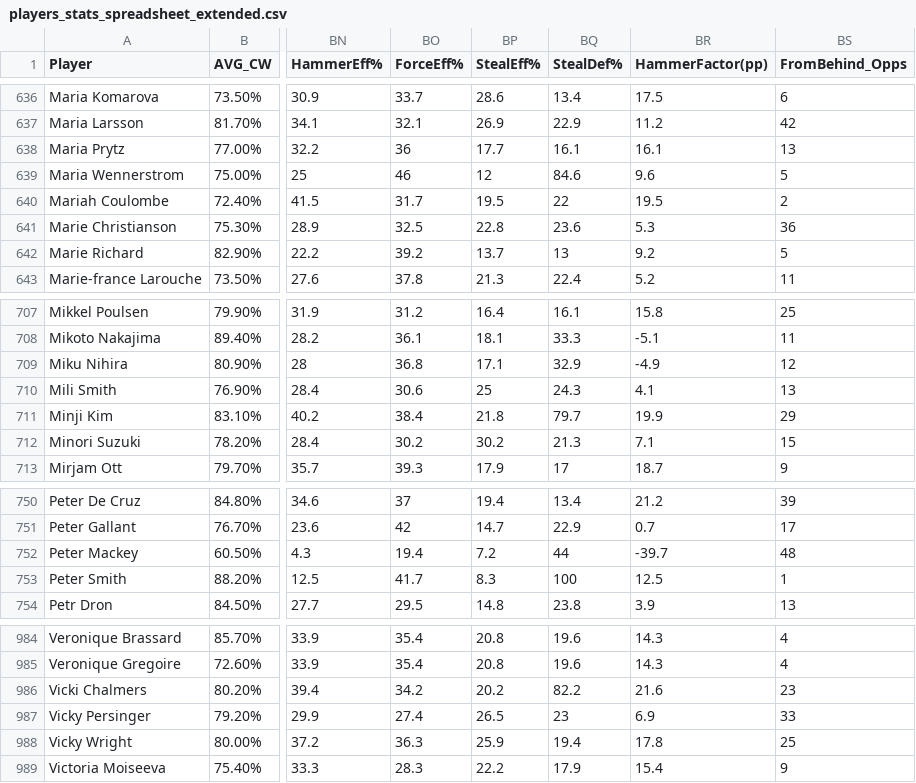
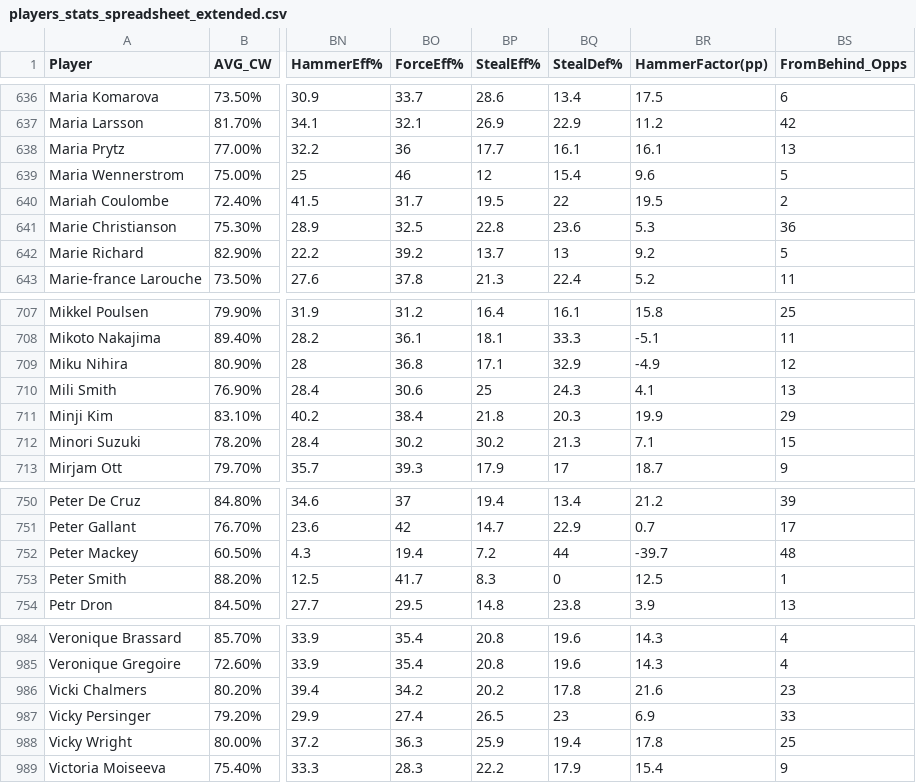
Before and after one commit to langlaismax/ICEPULSE, a CSV file: data/players_stats_spreadsheet_extended.csv, drawn as a sheet; only a part is shown, gaps mark what is left out; the diff covers the shown part only; the diff names each change by its address in the sheet, - before the commit and + after, or states it on an @@ line.

```diff
--- a/data/players_stats_spreadsheet_extended.csv
+++ b/data/players_stats_spreadsheet_extended.csv
-BQ639 (StealDef%): 84.6
+BQ639 (StealDef%): 15.4
-BQ711 (StealDef%): 79.7
+BQ711 (StealDef%): 20.3
-BQ753 (StealDef%): 100
+BQ753 (StealDef%): 0
-BQ986 (StealDef%): 82.2
+BQ986 (StealDef%): 17.8
```
Also changed, not shown: 5 edited cells elsewhere in this file.
